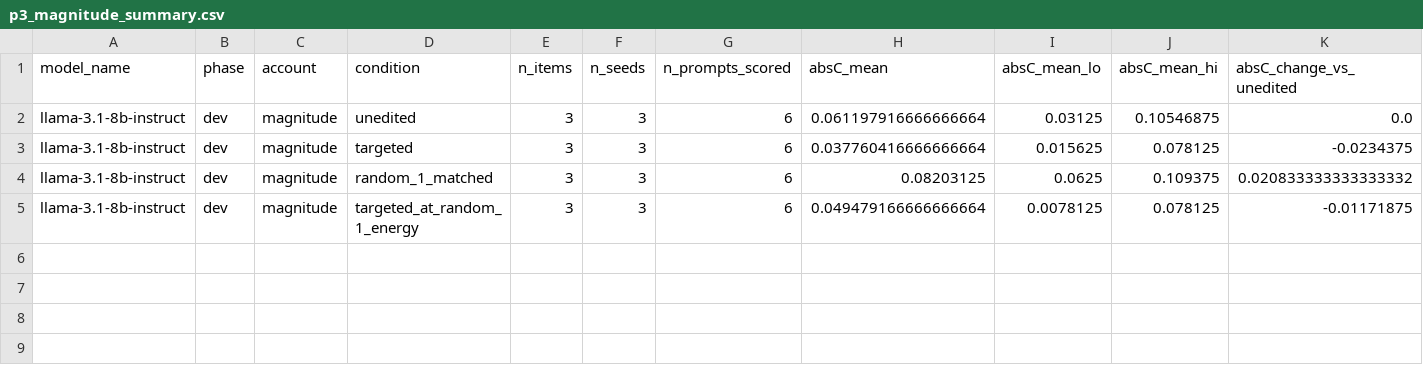
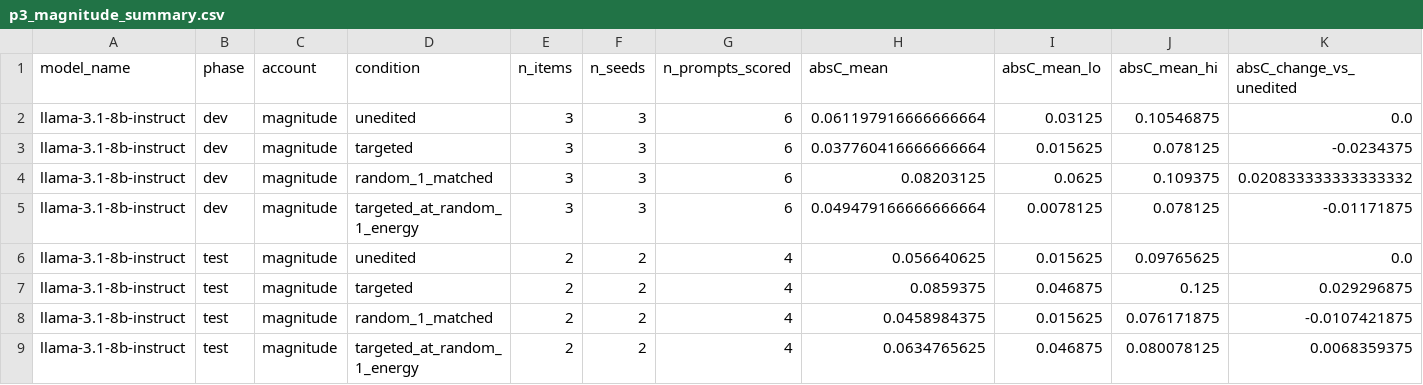
Before and after one commit to DevDaring/Cure_Audit_Benchmark, a CSV file: Code/CURE/results/v2_smoke_llama-3.1-8b-instruct/p3_magnitude_summary.csv, drawn as a sheet; only a part is shown; rows hold the shown columns only; the diff names each change by its address in the sheet, - before the commit and + after, or states it on an @@ line.

Commit message:
ext-results[llama-3.1-8b-instruct]: [smoke] P3 magnitude test

```diff
--- a/Code/CURE/results/v2_smoke_llama-3.1-8b-instruct/p3_magnitude_summary.csv
+++ b/Code/CURE/results/v2_smoke_llama-3.1-8b-instruct/p3_magnitude_summary.csv
+row 6: llama-3.1-8b-instruct | test | magnitude | unedited | 2 | 2 | 4 | 0.056640625 | 0.015625 | 0.09765625 | 0.0
+row 7: llama-3.1-8b-instruct | test | magnitude | targeted | 2 | 2 | 4 | 0.0859375 | 0.046875 | 0.125 | 0.029296875
+row 8: llama-3.1-8b-instruct | test | magnitude | random_1_matched | 2 | 2 | 4 | 0.0458984375 | 0.015625 | 0.076171875 | -0.0107421875
+row 9: llama-3.1-8b-instruct | test | magnitude | targeted_at_random_1_energy | 2 | 2 | 4 | 0.0634765625 | 0.046875 | 0.080078125 | 0.0068359375
```
Also changed, not shown: Code/CURE/results/v2_smoke_llama-3.1-8b-instruct/p3_magnitude_energy_relationships.csv, 1 other file.
